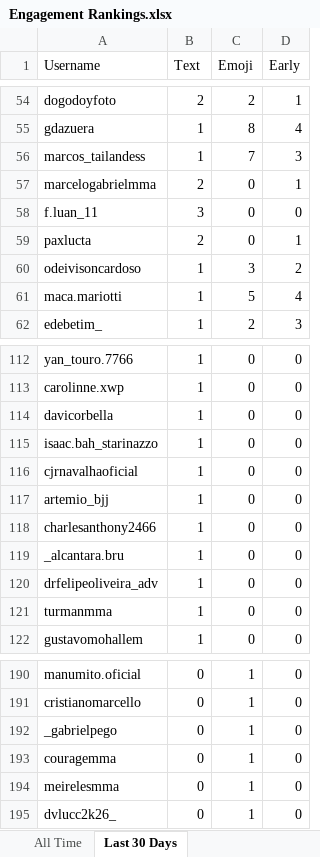
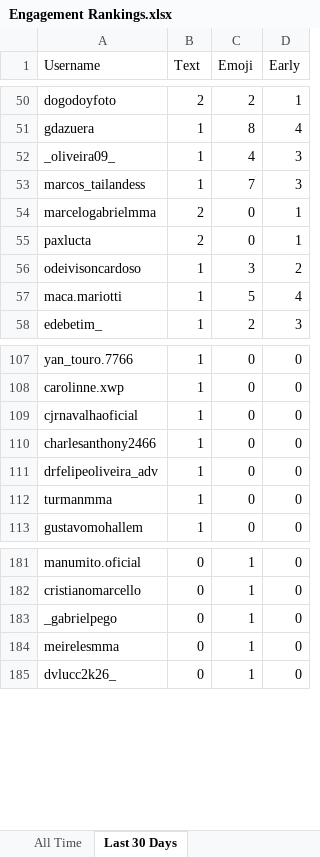
Before and after one commit to paxlucta/peace-grappler, an Excel workbook: Engagement Rankings.xlsx, sheet Last 30 Days, drawn as a sheet; only a part is shown, gaps mark what is left out; values as stored, in another font and other column widths than the file's, no borders; removed rows and columns are numbered as before the commit, all else as after; the diff covers the shown part only; the diff names each change by its address in the sheet, - before the commit and + after, or states it on an @@ line.

```diff
--- a/Engagement Rankings.xlsx (sheet Last 30 Days)
+++ b/Engagement Rankings.xlsx (sheet Last 30 Days)
+row 52: _oliveira09_ | 1 | 4 | 3
-row 58: f.luan_11 | 3 | 0 | 0
-row 114: davicorbella | 1 | 0 | 0
-row 115: isaac.bah_starinazzo | 1 | 0 | 0
-row 117: artemio_bjj | 1 | 0 | 0
-row 119: _alcantara.bru | 1 | 0 | 0
-row 193: couragemma | 0 | 1 | 0
```
Also changed, not shown: 6 added rows, 11 removed rows and 10 edited cells elsewhere in this sheet, 6 other files.
